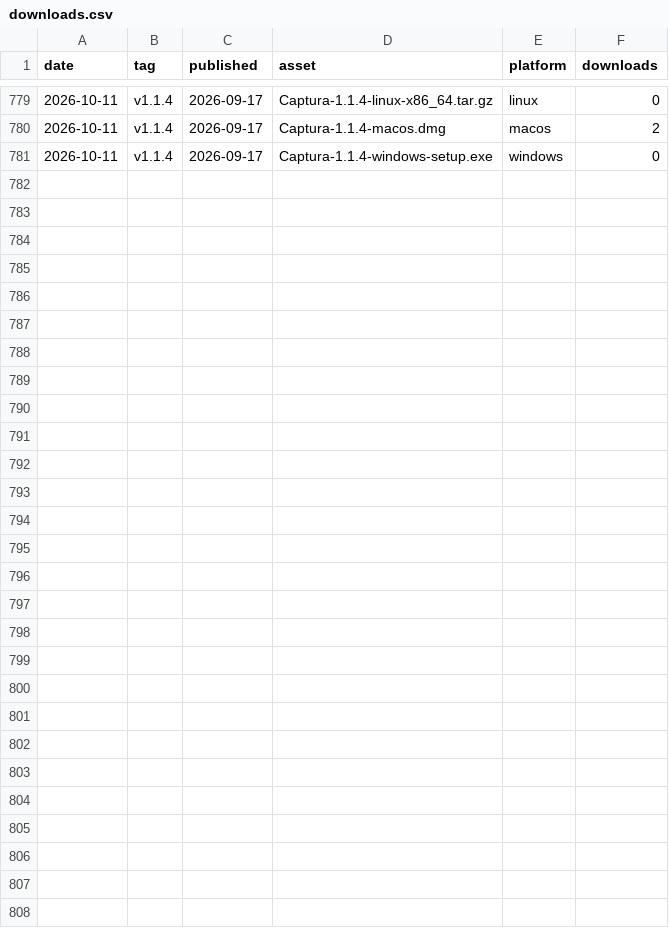
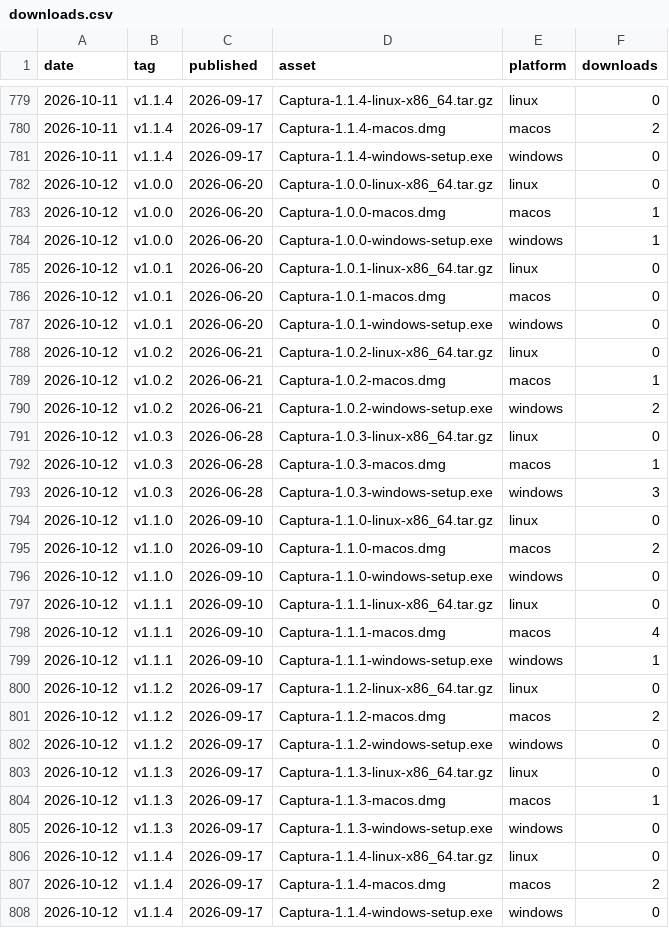
Before and after one commit to catzuudon/captura, a CSV file: stats/downloads.csv, drawn as a sheet; only a part is shown, gaps mark what is left out; the diff names each change by its address in the sheet, - before the commit and + after, or states it on an @@ line.

```diff
--- a/stats/downloads.csv
+++ b/stats/downloads.csv
+row 782: 2026-10-12 | v1.0.0 | 2026-06-20 | Captura-1.0.0-linux-x86_64.tar.gz | linux | 0
+row 783: 2026-10-12 | v1.0.0 | 2026-06-20 | Captura-1.0.0-macos.dmg | macos | 1
+row 784: 2026-10-12 | v1.0.0 | 2026-06-20 | Captura-1.0.0-windows-setup.exe | windows | 1
+row 785: 2026-10-12 | v1.0.1 | 2026-06-20 | Captura-1.0.1-linux-x86_64.tar.gz | linux | 0
+row 786: 2026-10-12 | v1.0.1 | 2026-06-20 | Captura-1.0.1-macos.dmg | macos | 0
+row 787: 2026-10-12 | v1.0.1 | 2026-06-20 | Captura-1.0.1-windows-setup.exe | windows | 0
+row 788: 2026-10-12 | v1.0.2 | 2026-06-21 | Captura-1.0.2-linux-x86_64.tar.gz | linux | 0
+row 789: 2026-10-12 | v1.0.2 | 2026-06-21 | Captura-1.0.2-macos.dmg | macos | 1
+row 790: 2026-10-12 | v1.0.2 | 2026-06-21 | Captura-1.0.2-windows-setup.exe | windows | 2
+row 791: 2026-10-12 | v1.0.3 | 2026-06-28 | Captura-1.0.3-linux-x86_64.tar.gz | linux | 0
+row 792: 2026-10-12 | v1.0.3 | 2026-06-28 | Captura-1.0.3-macos.dmg | macos | 1
+row 793: 2026-10-12 | v1.0.3 | 2026-06-28 | Captura-1.0.3-windows-setup.exe | windows | 3
+row 794: 2026-10-12 | v1.1.0 | 2026-09-10 | Captura-1.1.0-linux-x86_64.tar.gz | linux | 0
+row 795: 2026-10-12 | v1.1.0 | 2026-09-10 | Captura-1.1.0-macos.dmg | macos | 2
+row 796: 2026-10-12 | v1.1.0 | 2026-09-10 | Captura-1.1.0-windows-setup.exe | windows | 0
+row 797: 2026-10-12 | v1.1.1 | 2026-09-10 | Captura-1.1.1-linux-x86_64.tar.gz | linux | 0
+row 798: 2026-10-12 | v1.1.1 | 2026-09-10 | Captura-1.1.1-macos.dmg | macos | 4
+row 799: 2026-10-12 | v1.1.1 | 2026-09-10 | Captura-1.1.1-windows-setup.exe | windows | 1
+row 800: 2026-10-12 | v1.1.2 | 2026-09-17 | Captura-1.1.2-linux-x86_64.tar.gz | linux | 0
+row 801: 2026-10-12 | v1.1.2 | 2026-09-17 | Captura-1.1.2-macos.dmg | macos | 2
+row 802: 2026-10-12 | v1.1.2 | 2026-09-17 | Captura-1.1.2-windows-setup.exe | windows | 0
+row 803: 2026-10-12 | v1.1.3 | 2026-09-17 | Captura-1.1.3-linux-x86_64.tar.gz | linux | 0
+row 804: 2026-10-12 | v1.1.3 | 2026-09-17 | Captura-1.1.3-macos.dmg | macos | 1
+row 805: 2026-10-12 | v1.1.3 | 2026-09-17 | Captura-1.1.3-windows-setup.exe | windows | 0
+row 806: 2026-10-12 | v1.1.4 | 2026-09-17 | Captura-1.1.4-linux-x86_64.tar.gz | linux | 0
+row 807: 2026-10-12 | v1.1.4 | 2026-09-17 | Captura-1.1.4-macos.dmg | macos | 2
+row 808: 2026-10-12 | v1.1.4 | 2026-09-17 | Captura-1.1.4-windows-setup.exe | windows | 0
```
Also changed, not shown: 1 other file.
